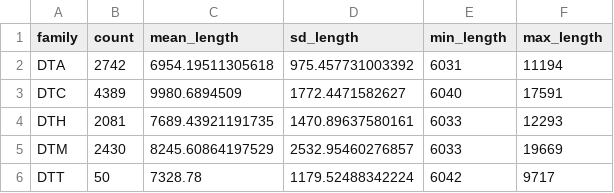
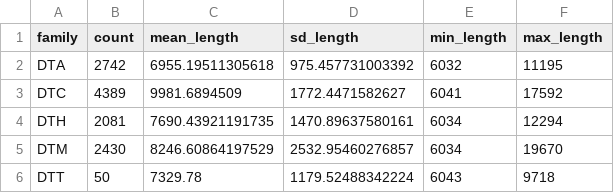
Before and after one commit to CHENyiru3/FDTranSearcher, a CSV file: reference_based_module/Example_results/TE_statistics.csv, drawn as a sheet.

```diff
--- a/reference_based_module/Example_results/TE_statistics.csv
+++ b/reference_based_module/Example_results/TE_statistics.csv
@@ -1,6 +1,6 @@
 "family","count","mean_length","sd_length","min_length","max_length"
-"DTA",2742,6954.19511305618,975.457731003392,6031,11194
-"DTC",4389,9980.6894509,1772.4471582627,6040,17591
-"DTH",2081,7689.43921191735,1470.89637580161,6033,12293
-"DTM",2430,8245.60864197529,2532.95460276857,6033,19669
-"DTT",50,7328.78,1179.52488342224,6042,9717
+"DTA",2742,6955.19511305618,975.457731003392,6032,11195
+"DTC",4389,9981.6894509,1772.4471582627,6041,17592
+"DTH",2081,7690.43921191735,1470.89637580161,6034,12294
+"DTM",2430,8246.60864197529,2532.95460276857,6034,19670
+"DTT",50,7329.78,1179.52488342224,6043,9718
```
Also changed, not shown: reference_based_module/Example_results/TE_chromosome_distribution.csv, 3 other files.
